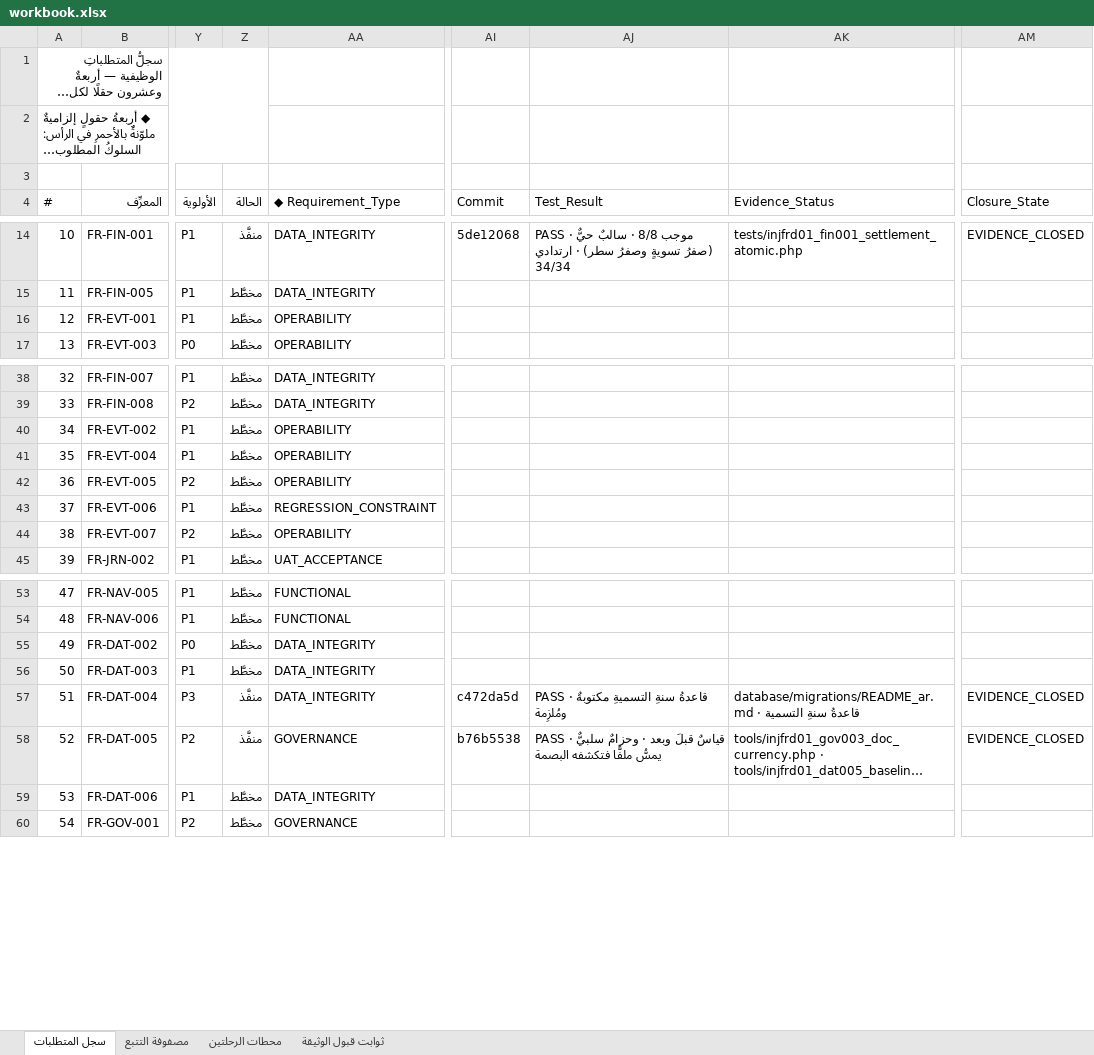
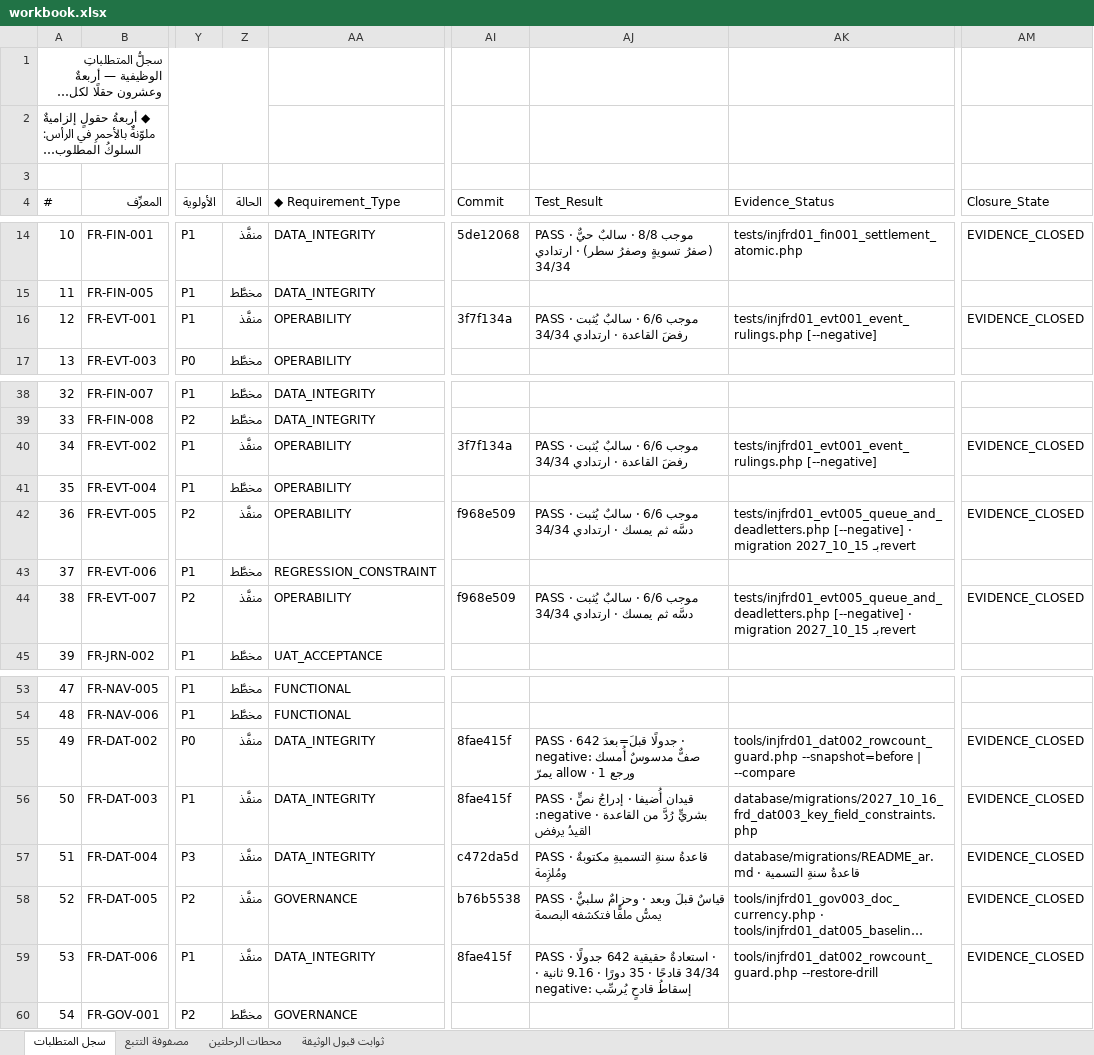
Before and after one commit to mohamed-sd/ems, an Excel workbook: docs/sources/INJ-FRD-REM-01/workbook.xlsx, sheet سجل المتطلبات, drawn as a sheet; only a part is shown, gaps mark what is left out; long unchanged cells end in …; values as stored, in another font and other column widths than the file's, no cell formats; the diff names each change by its address in the sheet, - before the commit and + after, or states it on an @@ line.

```diff
--- a/docs/sources/INJ-FRD-REM-01/workbook.xlsx (sheet سجل المتطلبات)
+++ b/docs/sources/INJ-FRD-REM-01/workbook.xlsx (sheet سجل المتطلبات)
-Z16 (الحالة): مخطَّط
+Z16 (الحالة): منفَّذ
-AI16 (Commit): (empty)
+AI16 (Commit): 3f7f134a
-AJ16 (Test_Result): (empty)
+AJ16 (Test_Result): PASS · موجب 6/6 · سالبٌ يُثبت رفضَ القاعدة · ارتدادي 34/34
-AK16 (Evidence_Status): (empty)
+AK16 (Evidence_Status): tests/injfrd01_evt001_event_rulings.php [--negative]
-AM16 (Closure_State): (empty)
+AM16 (Closure_State): EVIDENCE_CLOSED
-Z40 (الحالة): مخطَّط
+Z40 (الحالة): منفَّذ
-AI40 (Commit): (empty)
+AI40 (Commit): 3f7f134a
-AJ40 (Test_Result): (empty)
+AJ40 (Test_Result): PASS · موجب 6/6 · سالبٌ يُثبت رفضَ القاعدة · ارتدادي 34/34
-AK40 (Evidence_Status): (empty)
+AK40 (Evidence_Status): tests/injfrd01_evt001_event_rulings.php [--negative]
-AM40 (Closure_State): (empty)
+AM40 (Closure_State): EVIDENCE_CLOSED
-Z42 (الحالة): مخطَّط
+Z42 (الحالة): منفَّذ
-AI42 (Commit): (empty)
+AI42 (Commit): f968e509
-AJ42 (Test_Result): (empty)
+AJ42 (Test_Result): PASS · موجب 6/6 · سالبٌ يُثبت دسَّه ثم يمسك · ارتدادي 34/34
-AK42 (Evidence_Status): (empty)
+AK42 (Evidence_Status): tests/injfrd01_evt005_queue_and_deadletters.php [--negative] · migration 2027_10_15 بـrevert
-AM42 (Closure_State): (empty)
+AM42 (Closure_State): EVIDENCE_CLOSED
-Z44 (الحالة): مخطَّط
+Z44 (الحالة): منفَّذ
-AI44 (Commit): (empty)
+AI44 (Commit): f968e509
-AJ44 (Test_Result): (empty)
+AJ44 (Test_Result): PASS · موجب 6/6 · سالبٌ يُثبت دسَّه ثم يمسك · ارتدادي 34/34
-AK44 (Evidence_Status): (empty)
+AK44 (Evidence_Status): tests/injfrd01_evt005_queue_and_deadletters.php [--negative] · migration 2027_10_15 بـrevert
-AM44 (Closure_State): (empty)
+AM44 (Closure_State): EVIDENCE_CLOSED
-Z55:Z56 (الحالة): مخطَّط
+Z55:Z56 (الحالة): منفَّذ
-AI55:AI56 (Commit): (empty)
+AI55:AI56 (Commit): 8fae415f
-AJ55 (Test_Result): (empty)
+AJ55 (Test_Result): PASS · 642 جدولًا قبلَ=بعدَ · negative: صفٌّ مدسوسٌ أُمسك ورجع 1 · allow يمرّ
-AK55 (Evidence_Status): (empty)
+AK55 (Evidence_Status): tools/injfrd01_dat002_rowcount_guard.php --snapshot=before | --compare
-AM55:AM56 (Closure_State): (empty)
+AM55:AM56 (Closure_State): EVIDENCE_CLOSED
-AJ56 (Test_Result): (empty)
+AJ56 (Test_Result): PASS · قيدان أُضيفا · إدراجُ نصٍّ بشريٍّ رُدَّ من القاعدة · negative: القيدُ يرفض
-AK56 (Evidence_Status): (empty)
+AK56 (Evidence_Status): database/migrations/2027_10_16_frd_dat003_key_field_constraints.php
-Z59 (الحالة): مخطَّط
+Z59 (الحالة): منفَّذ
-AI59 (Commit): (empty)
+AI59 (Commit): 8fae415f
-AJ59 (Test_Result): (empty)
+AJ59 (Test_Result): PASS · استعادةٌ حقيقية 642 جدولًا · 34/34 قادحًا · 35 دورًا · 9.16 ثانية · negative: إسقاطُ قادحٍ يُرسِّب
-AK59 (Evidence_Status): (empty)
+AK59 (Evidence_Status): tools/injfrd01_dat002_rowcount_guard.php --restore-drill
-AM59 (Closure_State): (empty)
+AM59 (Closure_State): EVIDENCE_CLOSED
```
Also changed, not shown: cell formats, 1 other file.
